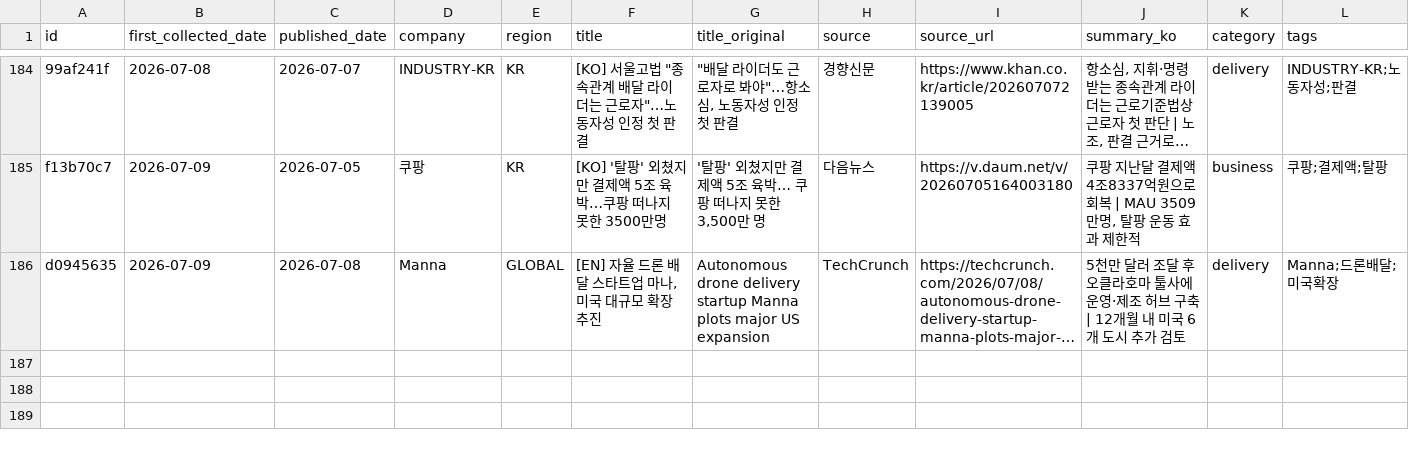
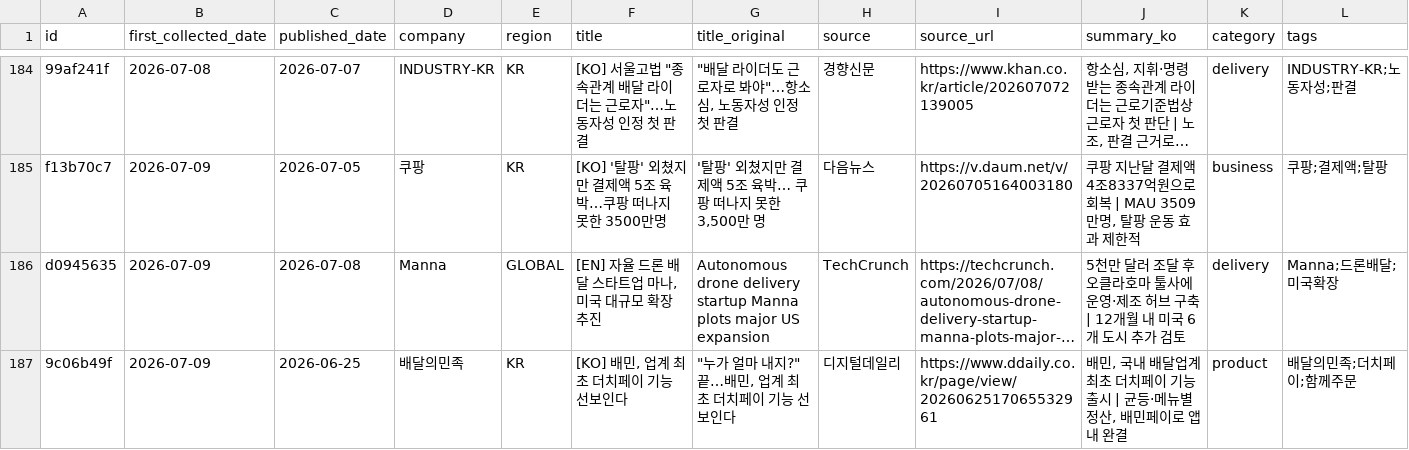
Before and after one commit to mafleur/baemin-product-insight-news-scraping, a CSV file: food_news_db.csv, drawn as a sheet; only a part is shown, gaps mark what is left out; long unchanged cells end in …; the diff names each change by its address in the sheet, - before the commit and + after, or states it on an @@ line.

```diff
--- a/food_news_db.csv
+++ b/food_news_db.csv
+row 187: 9c06b49f | 2026-07-09 | 2026-06-25 | 배달의민족 | KR | [KO] 배민, 업계 최초 더치페이 기능 선보인다 | "누가 얼마 내지?" 끝…배민, 업계 최초 더치페이 기능 선보인다 | 디지털데일리 | https://www.ddaily.co.kr/page/view/2026062517065532961 | 배민, 국내 배달업계 최초 더치페이 기능 출시 | 균등·메뉴별 정산, 배민페이로 앱 내 완결 | product | 배달의민족;더치페이;함께주문
```
Also changed, not shown: manual_exclusions.csv.
